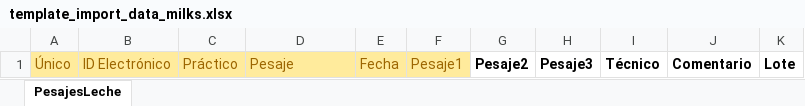
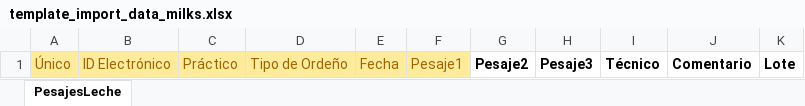
Before and after one commit to GanSoftLLC/gansoft-resx, an Excel workbook: templates/template_import_data_milks.xlsx, sheet PesajesLeche, drawn as a sheet; values as stored, in another font and other column widths than the file's, no borders; table styles not drawn; the diff names each change by its address in the sheet, - before the commit and + after, or states it on an @@ line.

```diff
--- a/templates/template_import_data_milks.xlsx (sheet PesajesLeche)
+++ b/templates/template_import_data_milks.xlsx (sheet PesajesLeche)
-D1: Pesaje
+D1: Tipo de Ordeño
```
Also changed, not shown: templates/template_import_data_weighings.xlsx.
